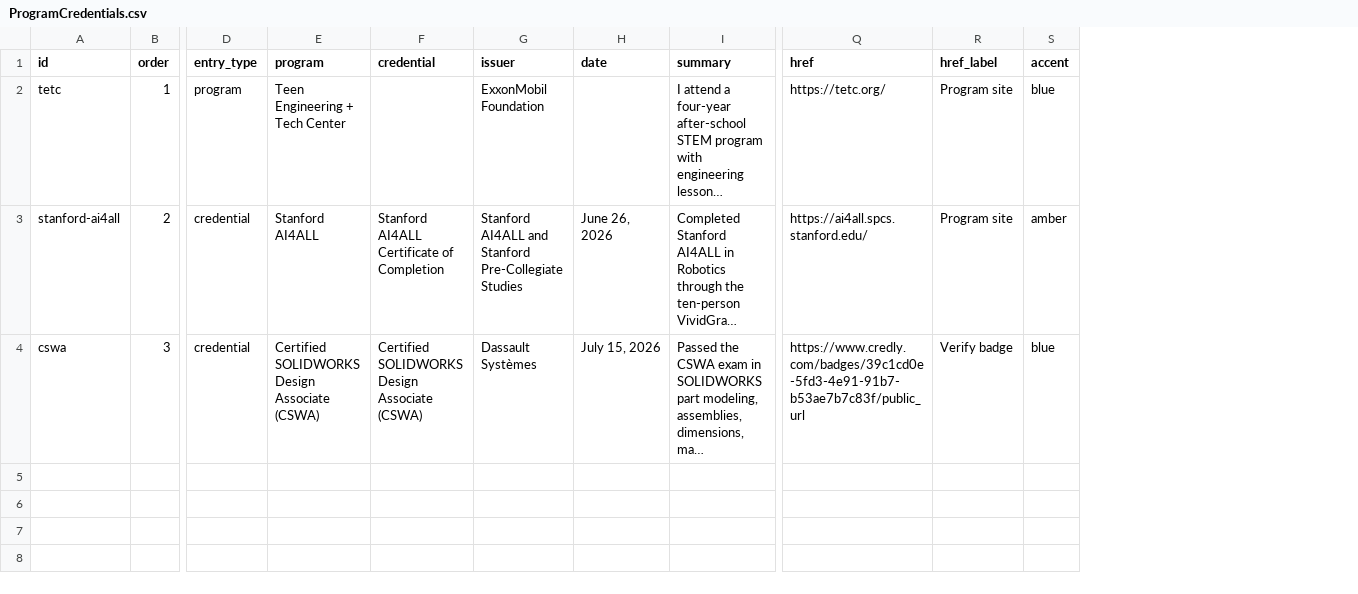
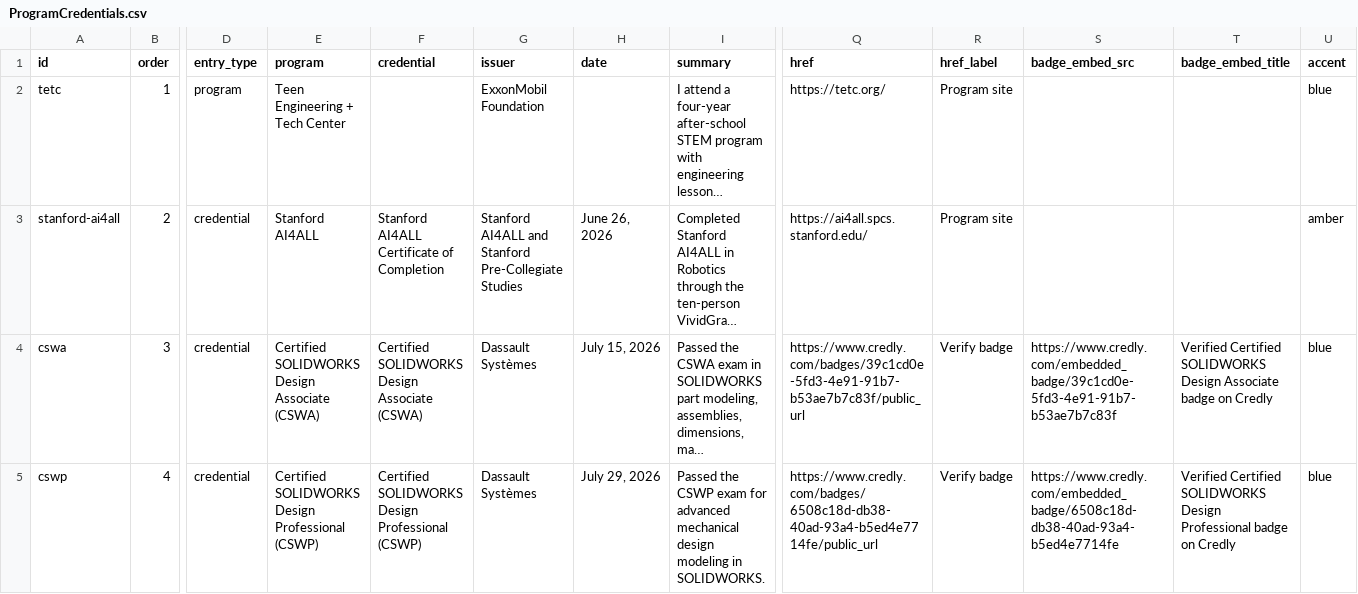
Before and after one commit to Chrissyuh/christopher-portfolio, a CSV file: docs/google-sheet-template/ProgramCredentials.csv, drawn as a sheet; only a part is shown, gaps mark what is left out; long unchanged cells end in …; rows hold the shown columns only; the diff names each change by its address in the sheet, - before the commit and + after, or states it on an @@ line.

Commit message:
Add verified CSWP credential

```diff
--- a/docs/google-sheet-template/ProgramCredentials.csv
+++ b/docs/google-sheet-template/ProgramCredentials.csv
+column S (badge_embed_src), row 4: https://www.credly.com/embedded_badge/39c1cd0e-5fd3-4e91-91b7-b53ae7b7c83f
+column T (badge_embed_title), row 4: Verified Certified SOLIDWORKS Design Associate badge on Credly
+row 5: cswp | 4 | credential | Certified SOLIDWORKS Design Professional (CSWP) | Certified SOLIDWORKS Design Professional (CSWP) | Dassault Systèmes | July 29, 2026 | Passed the CSWP exam for advanced mechanical design modeling in SOLIDWORKS. | https://www.credly.com/badges/6508c18d-db38-40ad-93a4-b5ed4e7714fe/public_url | Verify badge | https://www.credly.com/embedded_badge/6508c18d-db38-40ad-93a4-b5ed4e7714fe | Verified Certified SOLIDWORKS Design Professional badge on Credly | blue
```
Also changed, not shown: docs/google-sheet-template/SkillProjects.csv, 10 other files.
